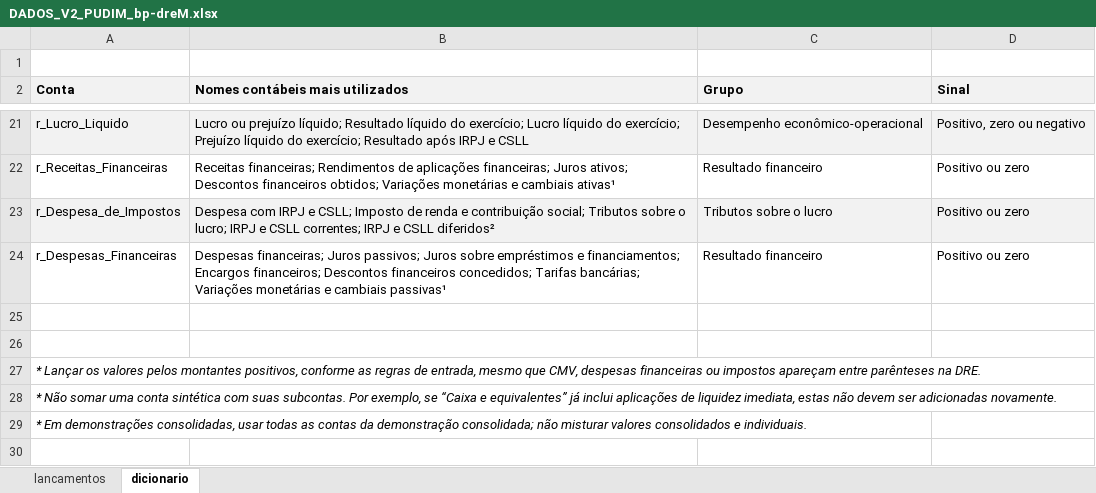
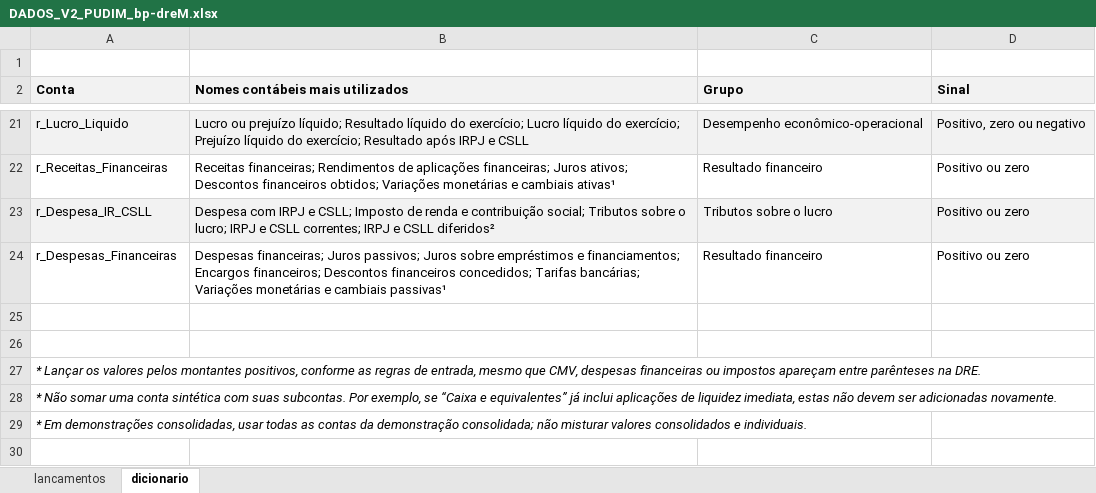
Before and after one commit to fernandovieira1/FinScore, an Excel workbook: V. 2 (Pudim)/dados_teste/DADOS_V2_PUDIM_bp-dreM.xlsx, sheet dicionario, drawn as a sheet; only a part is shown, gaps mark what is left out; values as stored, in another font and other column widths than the file's, no borders; the diff names each change by its address in the sheet, - before the commit and + after, or states it on an @@ line.

Commit message:
alteração do nome da conta r_Despesa_de_Impostos para r_Despesa_IR_CSLL

```diff
--- a/V. 2 (Pudim)/dados_teste/DADOS_V2_PUDIM_bp-dreM.xlsx (sheet dicionario)
+++ b/V. 2 (Pudim)/dados_teste/DADOS_V2_PUDIM_bp-dreM.xlsx (sheet dicionario)
-A23 (Conta): r_Despesa_de_Impostos
+A23 (Conta): r_Despesa_IR_CSLL
```
Also changed, not shown: 3 other files.
